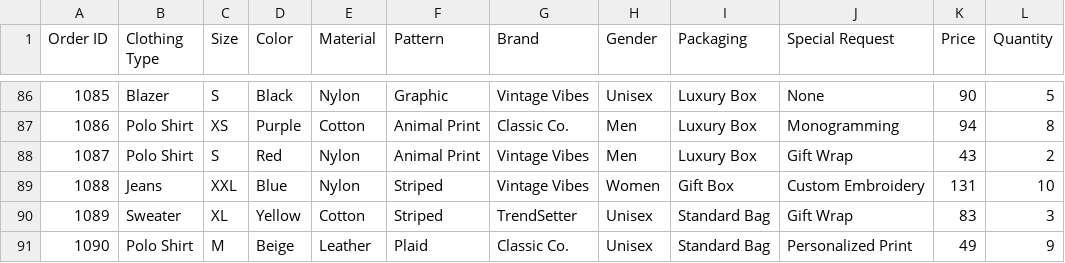
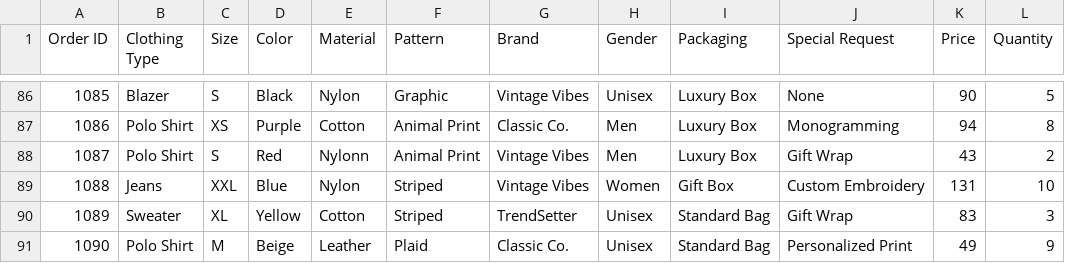
Before and after one commit to Software-Eng-Excellence/-Halakanso-cohort-0, a CSV file: src/data/clothing orders.csv, drawn as a sheet; only a part is shown, gaps mark what is left out.

```diff
--- a/src/data/clothing orders.csv
+++ b/src/data/clothing orders.csv
@@ -87,3 +87,3 @@ Order ID,Clothing Type,Size,Color,Material,Pattern,Brand,Gender,Packaging,Specia
 1086,Polo Shirt,XS,Purple,Cotton,Animal Print,Classic Co.,Men,Luxury Box,Monogramming,94,8
-1087,Polo Shirt,S,Red,Nylon,Animal Print,Vintage Vibes,Men,Luxury Box,Gift Wrap,43,2
+1087,Polo Shirt,S,Red,Nylonn,Animal Print,Vintage Vibes,Men,Luxury Box,Gift Wrap,43,2
 1088,Jeans,XXL,Blue,Nylon,Striped,Vintage Vibes,Women,Gift Box,Custom Embroidery,131,10
```
Also changed, not shown: src/data/cake orders.csv, 32 other files.
